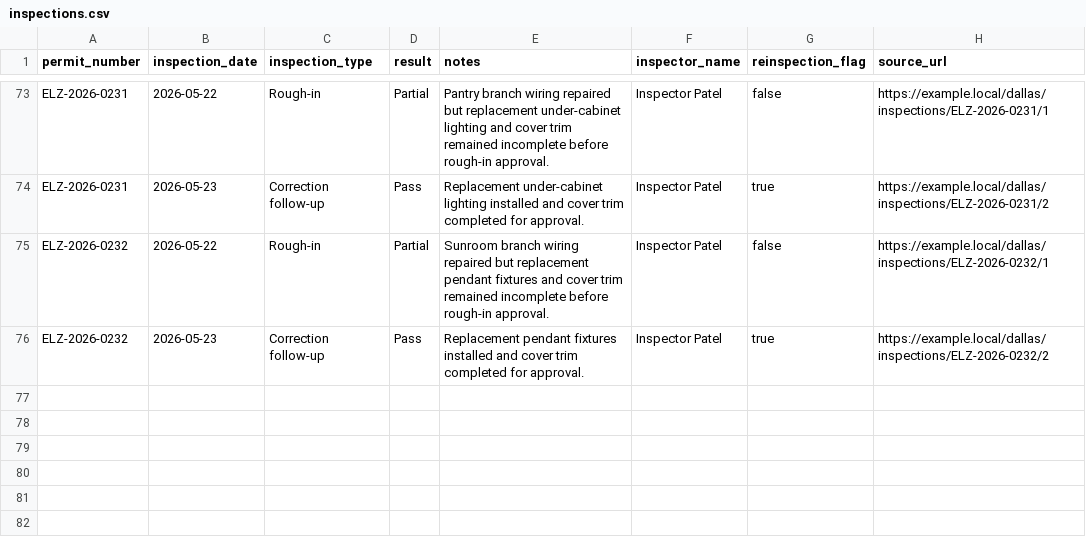
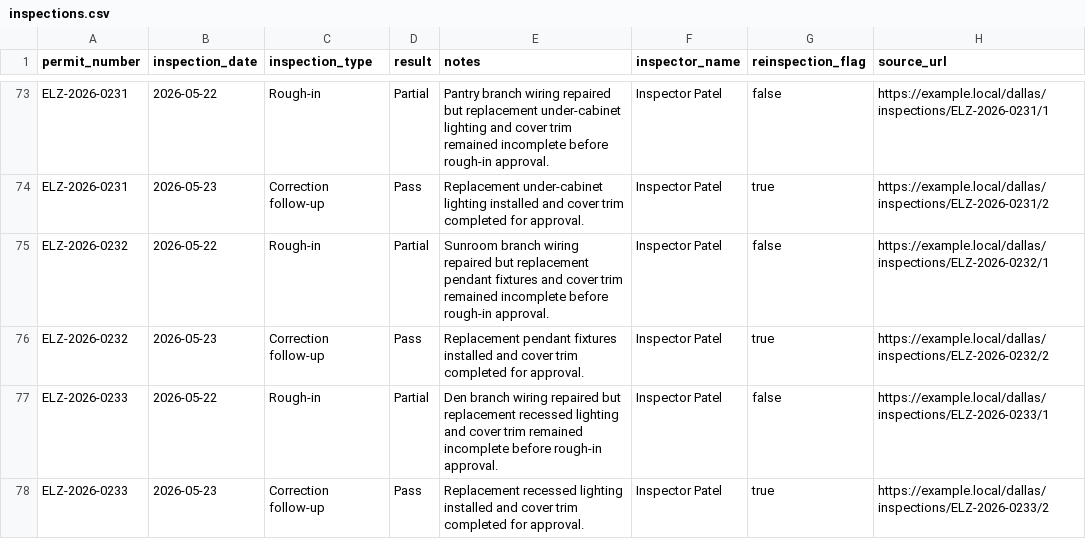
Before and after one commit to matthoffner/tuner-landing, a CSV file: generated/raw/dallas-electrician-import-sample-v2/inspections.csv, drawn as a sheet; only a part is shown, gaps mark what is left out; the diff names each change by its address in the sheet, - before the commit and + after, or states it on an @@ line.

```diff
--- a/generated/raw/dallas-electrician-import-sample-v2/inspections.csv
+++ b/generated/raw/dallas-electrician-import-sample-v2/inspections.csv
+row 77: ELZ-2026-0233 | 2026-05-22 | Rough-in | Partial | Den branch wiring repaired but replacement recessed lighting and cover trim remained incomplete before rough-in approval. | Inspector Patel | false | https://example.local/dallas/inspections/ELZ-2026-0233/1
+row 78: ELZ-2026-0233 | 2026-05-23 | Correction follow-up | Pass | Replacement recessed lighting installed and cover trim completed for approval. | Inspector Patel | true | https://example.local/dallas/inspections/ELZ-2026-0233/2
```
Also changed, not shown: generated/raw/dallas-electrician-import-sample-v2/permits.csv, 25 other files.
